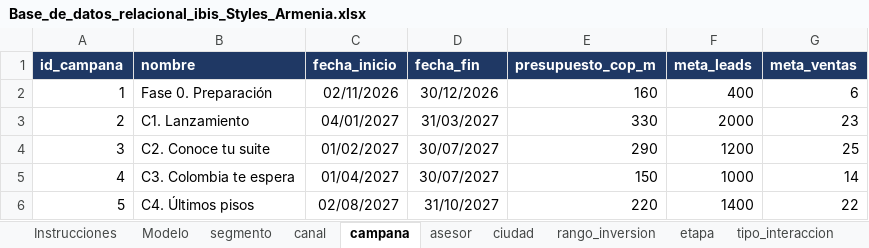
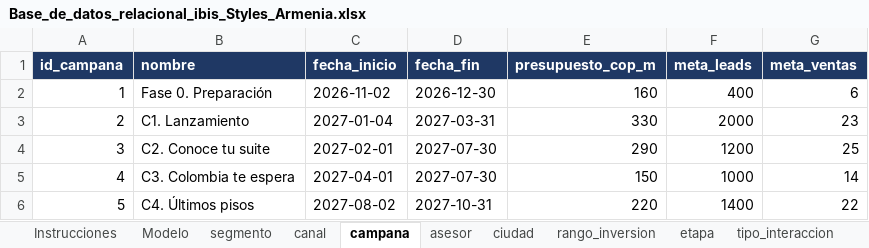
Before and after one commit to adamar-guti/-crm-ibis-styles-armenia, an Excel workbook: Base_de_datos_relacional_ibis_Styles_Armenia.xlsx, sheet campana, drawn as a sheet; values as stored, in another font and other column widths than the file's, no borders; the diff names each change by its address in the sheet, - before the commit and + after, or states it on an @@ line.

```diff
--- a/Base_de_datos_relacional_ibis_Styles_Armenia.xlsx (sheet campana)
+++ b/Base_de_datos_relacional_ibis_Styles_Armenia.xlsx (sheet campana)
-C2 (fecha_inicio): 02/11/2026
+C2 (fecha_inicio): 2026-11-02
-D2 (fecha_fin): 30/12/2026
+D2 (fecha_fin): 2026-12-30
-C3 (fecha_inicio): 04/01/2027
+C3 (fecha_inicio): 2027-01-04
-D3 (fecha_fin): 31/03/2027
+D3 (fecha_fin): 2027-03-31
-C4 (fecha_inicio): 01/02/2027
+C4 (fecha_inicio): 2027-02-01
-D4:D5 (fecha_fin): 30/07/2027
+D4:D5 (fecha_fin): 2027-07-30
-C5 (fecha_inicio): 01/04/2027
+C5 (fecha_inicio): 2027-04-01
-C6 (fecha_inicio): 02/08/2027
+C6 (fecha_inicio): 2027-08-02
-D6 (fecha_fin): 31/10/2027
+D6 (fecha_fin): 2027-10-31
```
Also changed, not shown: sheet interaccion, sheet autorizacion_datos, sheet v_clasificacion, sheet cliente, sheet operacion, sheet v_canal, 2 more sheets, Informe_KPIs_CRM_ibis_Styles_Armenia.xlsx, 3 other files.
